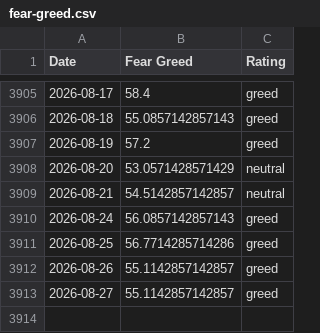
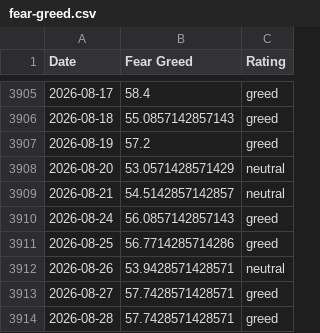
Before and after one commit to darrencjh8/fear-greed-data, a CSV file: fear-greed.csv, drawn as a sheet; only a part is shown, gaps mark what is left out.

```diff
--- a/fear-greed.csv
+++ b/fear-greed.csv
@@ -3911,3 +3911,4 @@ Date,Fear Greed,Rating
 2026-08-25,56.7714285714286,greed
-2026-08-26,55.1142857142857,greed
-2026-08-27,55.1142857142857,greed
+2026-08-26,53.9428571428571,neutral
+2026-08-27,57.7428571428571,greed
+2026-08-28,57.7428571428571,greed
```
Also changed, not shown: datasets/cnn_fear_greed.csv, 1 other file.
